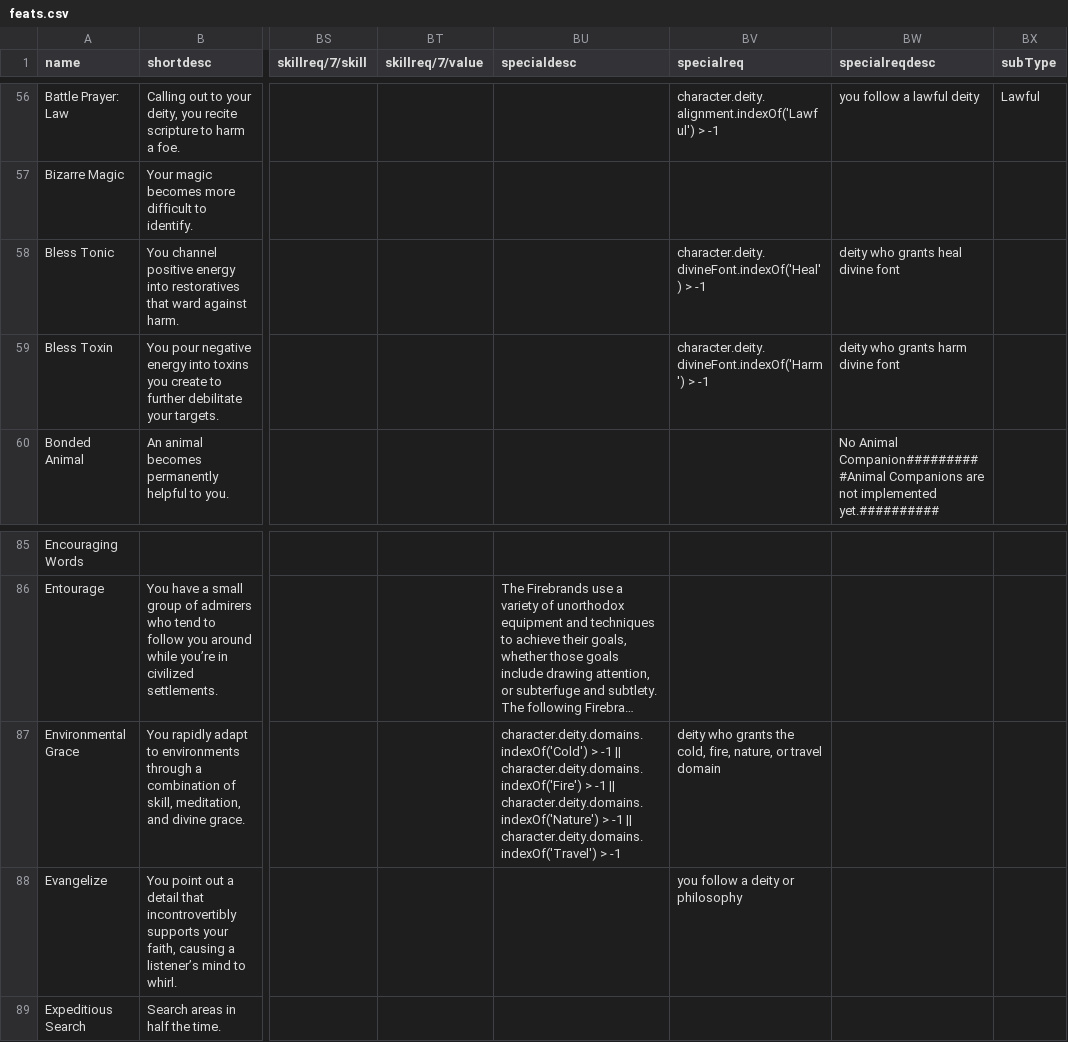
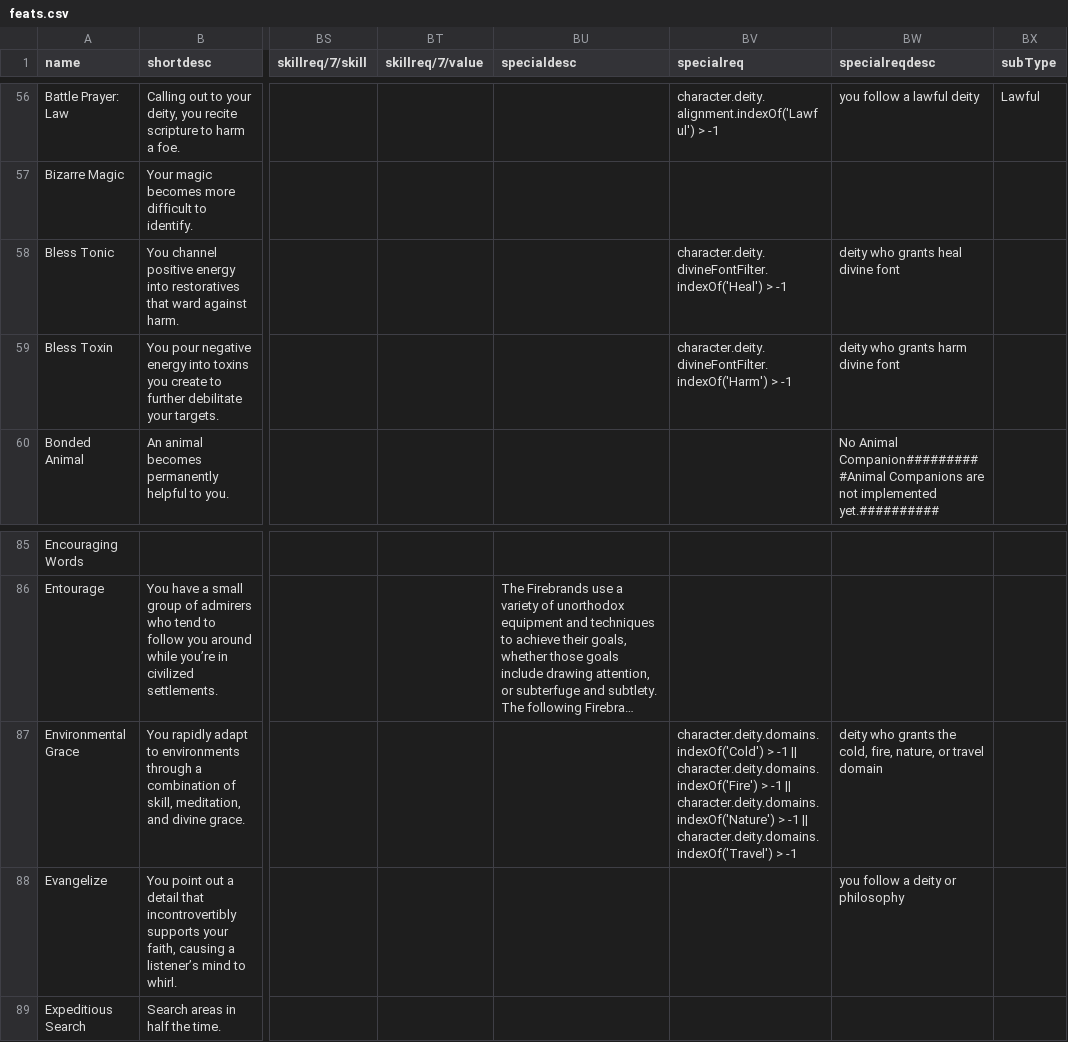
Before and after one commit to bukiro/PECS, a CSV file: feats.csv, drawn as a sheet; only a part is shown, gaps mark what is left out; long unchanged cells end in …; the diff names each change by its address in the sheet, - before the commit and + after, or states it on an @@ line.

```diff
--- a/feats.csv
+++ b/feats.csv
-BV58 (specialreq): character.deity.divineFont.indexOf('Heal') > -1
+BV58 (specialreq): character.deity.divineFontFilter.indexOf('Heal') > -1
-BV59 (specialreq): character.deity.divineFont.indexOf('Harm') > -1
+BV59 (specialreq): character.deity.divineFontFilter.indexOf('Harm') > -1
-BU87 (specialdesc): character.deity.domains.indexOf('Cold') > -1 || character.deity.domains.indexOf('Fire') > -1 || character.deity.domains.indexOf('Nature') > -1 || character.deity.domains.indexOf('Travel') > -1
+BU87 (specialdesc): (empty)
-BV87 (specialreq): deity who grants the cold, fire, nature, or travel domain
+BV87 (specialreq): character.deity.domains.indexOf('Cold') > -1 || character.deity.domains.indexOf('Fire') > -1 || character.deity.domains.indexOf('Nature') > -1 || character.deity.domains.indexOf('Travel') > -1
-BW87 (specialreqdesc): (empty)
+BW87 (specialreqdesc): deity who grants the cold, fire, nature, or travel domain
-BV88 (specialreq): you follow a deity or philosophy
+BV88 (specialreq): (empty)
-BW88 (specialreqdesc): (empty)
+BW88 (specialreqdesc): you follow a deity or philosophy
```
Also changed, not shown: 5 other files.
